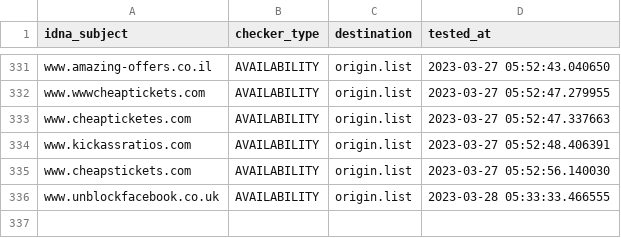
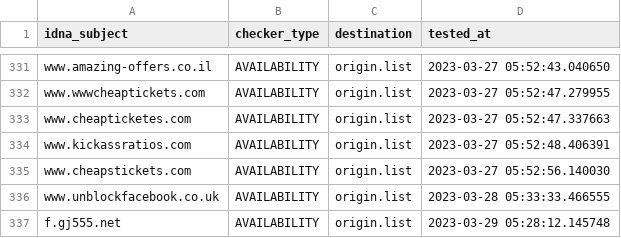
Before and after one commit to dead-hosts/add.Risk_git_FadeMind, a CSV file: .pyfunceble/inactive.csv, drawn as a sheet; only a part is shown, gaps mark what is left out; the diff names each change by its address in the sheet, - before the commit and + after, or states it on an @@ line.

```diff
--- a/.pyfunceble/inactive.csv
+++ b/.pyfunceble/inactive.csv
+row 337: f.gj555.net | AVAILABILITY | origin.list | 2023-03-29 05:28:12.145748
```
Also changed, not shown: 15 other files.
